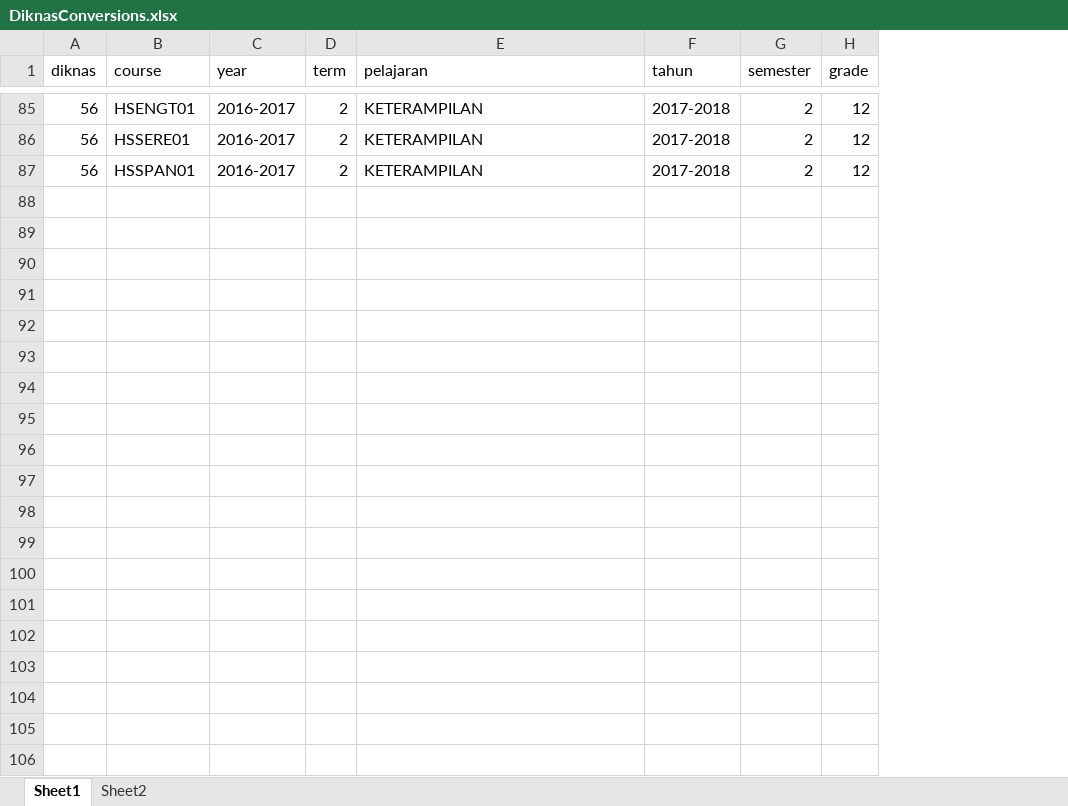
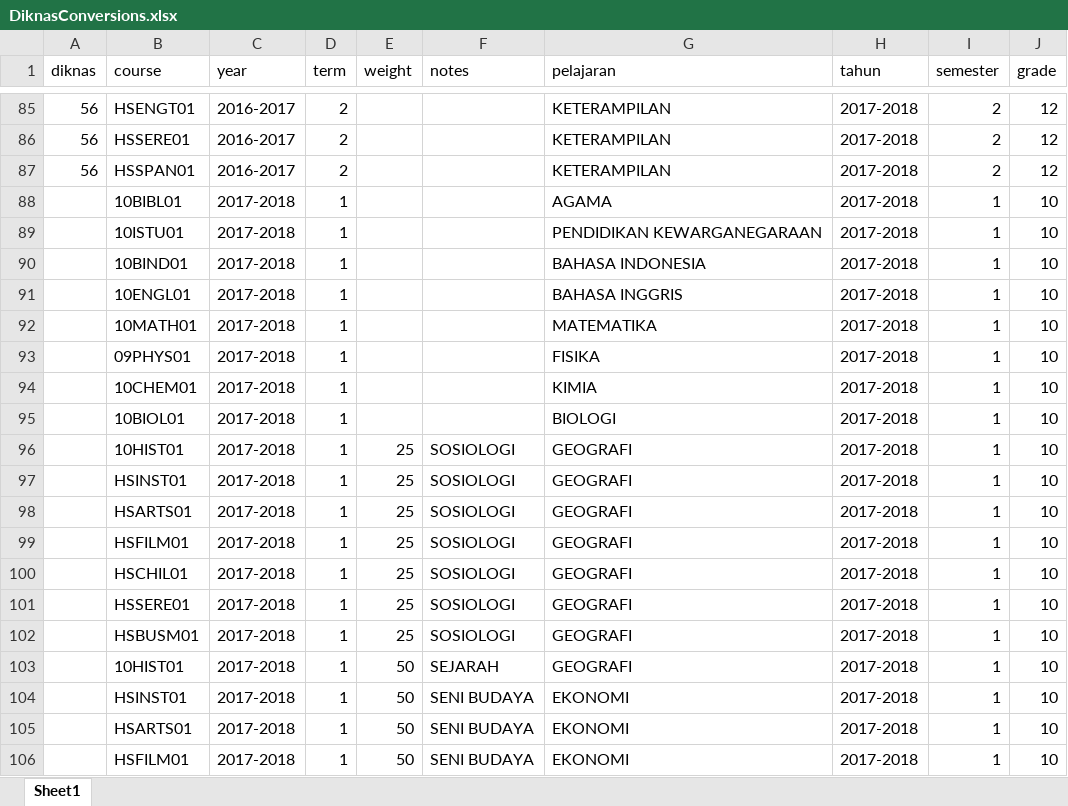
Before and after one commit to Seth3009/brightlight, an Excel workbook: lib/tasks/DiknasConversions.xlsx, sheet Sheet1, drawn as a sheet; only a part is shown, gaps mark what is left out; values as stored, in another font and other column widths than the file's, no borders; the diff covers the shown part only; the diff names each change by its address in the sheet, - before the commit and + after, or states it on an @@ line.

Commit message:
Import diknas conversion 10-12

```diff
--- a/lib/tasks/DiknasConversions.xlsx (sheet Sheet1)
+++ b/lib/tasks/DiknasConversions.xlsx (sheet Sheet1)
-sheet tab: Sheet2
+column E (weight), empty
+column F (notes), empty
+row 88:  | 10BIBL01 | 2017-2018 | 1 |  |  | AGAMA | 2017-2018 | 1 | 10
+row 89:  | 10ISTU01 | 2017-2018 | 1 |  |  | PENDIDIKAN KEWARGANEGARAAN | 2017-2018 | 1 | 10
+row 90:  | 10BIND01 | 2017-2018 | 1 |  |  | BAHASA INDONESIA | 2017-2018 | 1 | 10
+row 91:  | 10ENGL01 | 2017-2018 | 1 |  |  | BAHASA INGGRIS | 2017-2018 | 1 | 10
+row 92:  | 10MATH01 | 2017-2018 | 1 |  |  | MATEMATIKA | 2017-2018 | 1 | 10
+row 93:  | 09PHYS01 | 2017-2018 | 1 |  |  | FISIKA | 2017-2018 | 1 | 10
+row 94:  | 10CHEM01 | 2017-2018 | 1 |  |  | KIMIA | 2017-2018 | 1 | 10
+row 95:  | 10BIOL01 | 2017-2018 | 1 |  |  | BIOLOGI | 2017-2018 | 1 | 10
+row 96:  | 10HIST01 | 2017-2018 | 1 | 25 | SOSIOLOGI | GEOGRAFI | 2017-2018 | 1 | 10
+row 97:  | HSINST01 | 2017-2018 | 1 | 25 | SOSIOLOGI | GEOGRAFI | 2017-2018 | 1 | 10
+row 98:  | HSARTS01 | 2017-2018 | 1 | 25 | SOSIOLOGI | GEOGRAFI | 2017-2018 | 1 | 10
+row 99:  | HSFILM01 | 2017-2018 | 1 | 25 | SOSIOLOGI | GEOGRAFI | 2017-2018 | 1 | 10
+row 100:  | HSCHIL01 | 2017-2018 | 1 | 25 | SOSIOLOGI | GEOGRAFI | 2017-2018 | 1 | 10
+row 101:  | HSSERE01 | 2017-2018 | 1 | 25 | SOSIOLOGI | GEOGRAFI | 2017-2018 | 1 | 10
+row 102:  | HSBUSM01 | 2017-2018 | 1 | 25 | SOSIOLOGI | GEOGRAFI | 2017-2018 | 1 | 10
+row 103:  | 10HIST01 | 2017-2018 | 1 | 50 | SEJARAH | GEOGRAFI | 2017-2018 | 1 | 10
+row 104:  | HSINST01 | 2017-2018 | 1 | 50 | SENI BUDAYA | EKONOMI | 2017-2018 | 1 | 10
+row 105:  | HSARTS01 | 2017-2018 | 1 | 50 | SENI BUDAYA | EKONOMI | 2017-2018 | 1 | 10
+row 106:  | HSFILM01 | 2017-2018 | 1 | 50 | SENI BUDAYA | EKONOMI | 2017-2018 | 1 | 10
```
Also changed, not shown: 119 added rows elsewhere in this sheet, formulas that keep their value, 5 other files.
